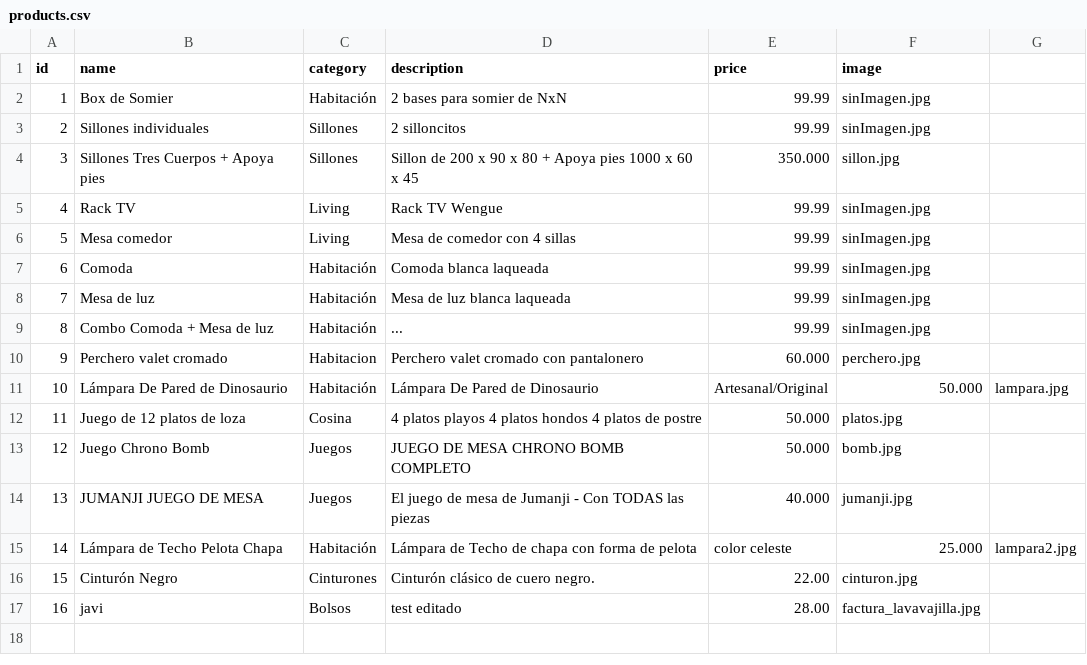
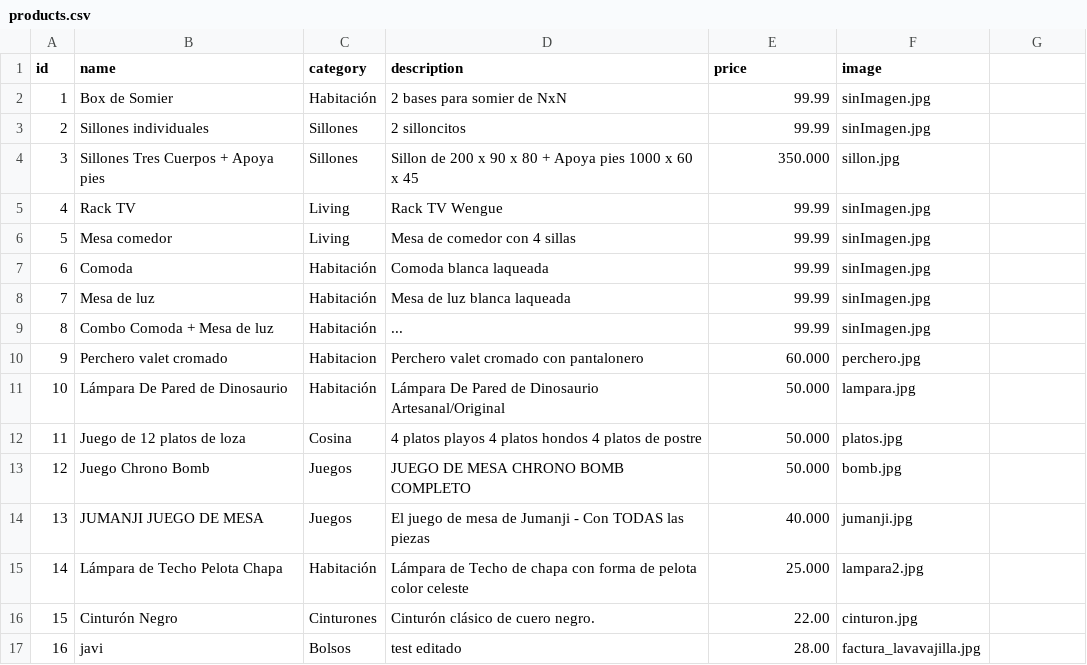
Before and after one commit to JaviBelloni/testWeb, a CSV file: data/products.csv, drawn as a sheet.

Commit message:
Update products.csv

```diff
--- a/data/products.csv
+++ b/data/products.csv
@@ -10,3 +10,3 @@ id,name,category,description,price,image
 9,Perchero valet cromado,Habitacion,Perchero valet cromado con pantalonero,60.000,perchero.jpg
-10,Lámpara De Pared de Dinosaurio,Habitación,Lámpara De Pared de Dinosaurio, Artesanal/Original,50.000,lampara.jpg
+10,Lámpara De Pared de Dinosaurio,Habitación,Lámpara De Pared de Dinosaurio Artesanal/Original,50.000,lampara.jpg
 11,Juego de 12 platos de loza,Cosina,4 platos playos 4 platos hondos 4 platos de postre,50.000,platos.jpg
@@ -14,3 +14,3 @@ id,name,category,description,price,image
 13,JUMANJI JUEGO DE MESA,Juegos,El juego de mesa de Jumanji - Con TODAS las piezas,40.000,jumanji.jpg
-14,Lámpara de Techo Pelota Chapa,Habitación,Lámpara de Techo de chapa con forma de pelota, color celeste,25.000,lampara2.jpg
+14,Lámpara de Techo Pelota Chapa,Habitación,Lámpara de Techo de chapa con forma de pelota color celeste,25.000,lampara2.jpg
 15,Cinturón Negro,Cinturones,Cinturón clásico de cuero negro.,22.00,cinturon.jpg
```
